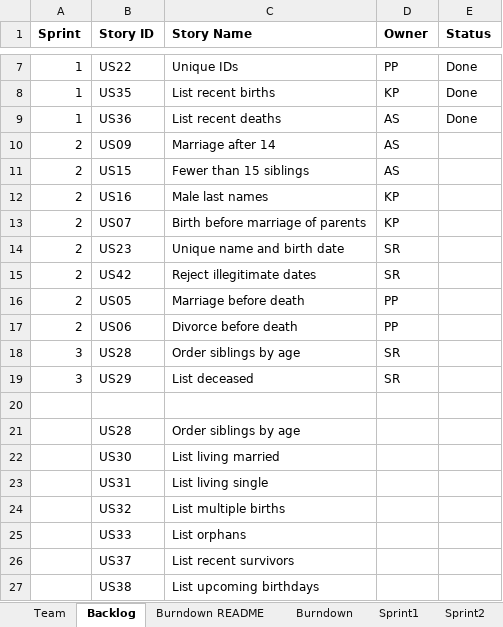
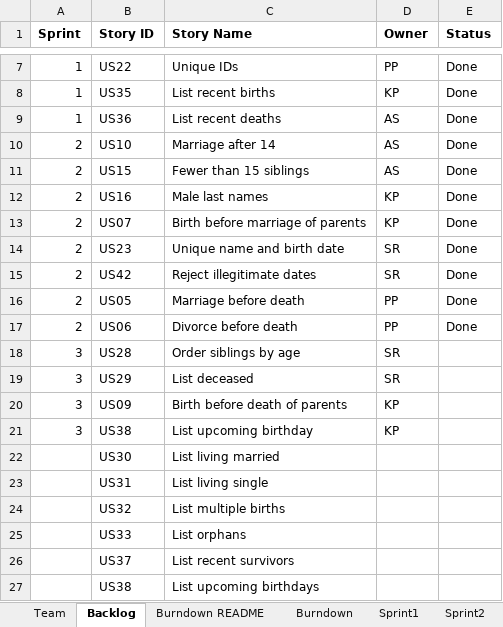
Before and after one commit to SmitaRath/AgileMethodologies_FinalProject, an Excel workbook: Team01Report.xlsx, sheet Backlog, drawn as a sheet; only a part is shown, gaps mark what is left out; values as stored, in another font and other column widths than the file's, no borders; removed rows and columns are numbered as before the commit, all else as after; the diff names each change by its address in the sheet, - before the commit and + after, or states it on an @@ line.

```diff
--- a/Team01Report.xlsx (sheet Backlog)
+++ b/Team01Report.xlsx (sheet Backlog)
-B10 (Story ID): US09
+B10 (Story ID): US10
-E10:E17 (Status): (empty)
+E10:E17 (Status): Done
-row 20: (empty)
+row 20: 3 | US09 | Birth before death of parents | KP
-row 21:  | US28 | Order siblings by age
+row 21: 3 | US38 | List upcoming birthday | KP
```
Also changed, not shown: sheet Sprint2, sheet Sprint3, sheet Burndown, charts or pictures, 4 other files.
